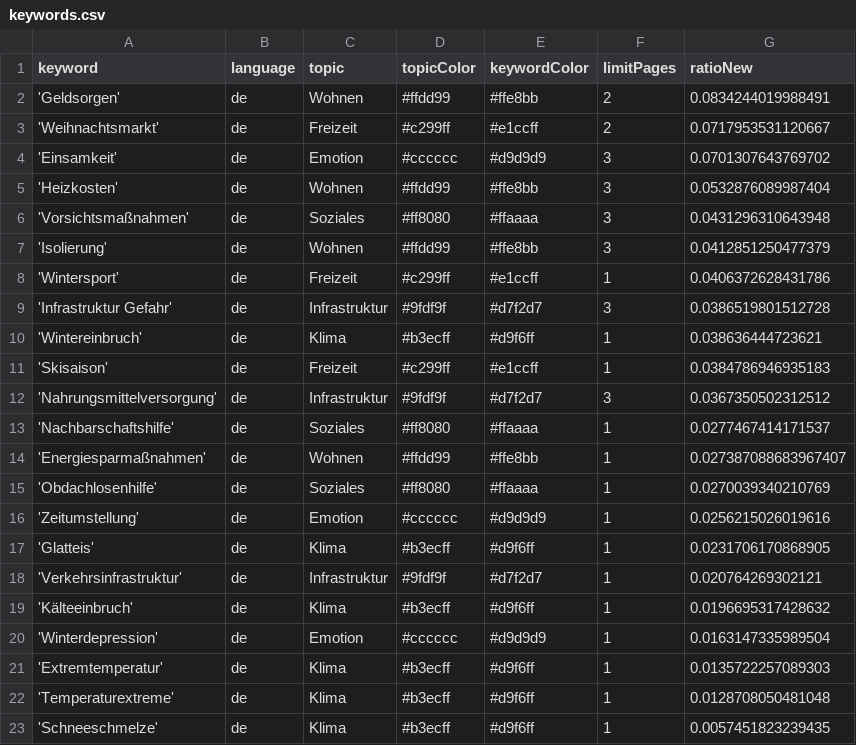
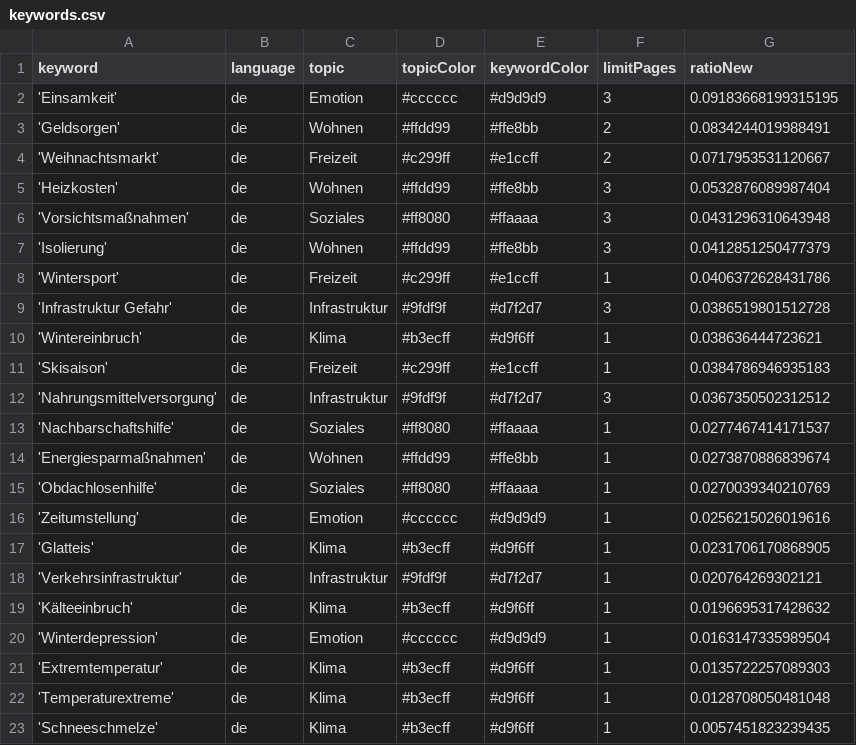
Before and after one commit to hb219-news/winterIsComing2, a CSV file: keywords.csv, drawn as a sheet.

```diff
--- a/keywords.csv
+++ b/keywords.csv
@@ -1,5 +1,5 @@
 keyword,language,topic,topicColor,keywordColor,limitPages,ratioNew
+'Einsamkeit',de,Emotion,#cccccc,#d9d9d9,3,0.09183668199315195
 'Geldsorgen',de,Wohnen,#ffdd99,#ffe8bb,2,0.0834244019988491
 'Weihnachtsmarkt',de,Freizeit,#c299ff,#e1ccff,2,0.0717953531120667
-'Einsamkeit',de,Emotion,#cccccc,#d9d9d9,3,0.0701307643769702
 'Heizkosten',de,Wohnen,#ffdd99,#ffe8bb,3,0.0532876089987404
@@ -13,3 +13,3 @@ keyword,language,topic,topicColor,keywordColor,limitPages,ratioNew
 'Nachbarschaftshilfe',de,Soziales,#ff8080,#ffaaaa,1,0.0277467414171537
-'Energiesparmaßnahmen',de,Wohnen,#ffdd99,#ffe8bb,1,0.027387088683967407
+'Energiesparmaßnahmen',de,Wohnen,#ffdd99,#ffe8bb,1,0.0273870886839674
 'Obdachlosenhilfe',de,Soziales,#ff8080,#ffaaaa,1,0.0270039340210769
```
Also changed, not shown: csv/news_2023_08.csv.
